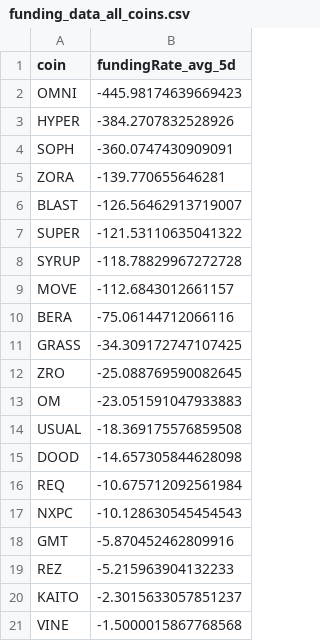
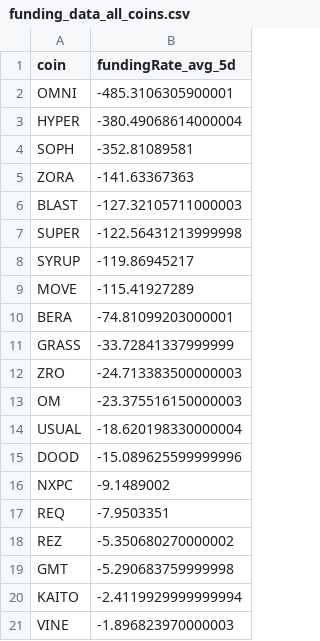
Before and after one commit to traders-ark/hyperliquid-carry-screener, a CSV file: funding_data_all_coins.csv, drawn as a sheet.

```diff
--- a/funding_data_all_coins.csv
+++ b/funding_data_all_coins.csv
@@ -1,21 +1,21 @@
 coin,fundingRate_avg_5d
-OMNI,-445.98174639669423
-HYPER,-384.2707832528926
-SOPH,-360.0747430909091
-ZORA,-139.770655646281
-BLAST,-126.56462913719007
-SUPER,-121.53110635041322
-SYRUP,-118.78829967272728
-MOVE,-112.6843012661157
-BERA,-75.06144712066116
-GRASS,-34.309172747107425
-ZRO,-25.088769590082645
-OM,-23.051591047933883
-USUAL,-18.369175576859508
-DOOD,-14.657305844628098
-REQ,-10.675712092561984
-NXPC,-10.128630545454543
-GMT,-5.870452462809916
-REZ,-5.215963904132233
-KAITO,-2.3015633057851237
-VINE,-1.5000015867768568
+OMNI,-485.3106305900001
+HYPER,-380.49068614000004
+SOPH,-352.81089581
+ZORA,-141.63367363
+BLAST,-127.32105711000003
+SUPER,-122.56431213999998
+SYRUP,-119.86945217
+MOVE,-115.41927289
+BERA,-74.81099203000001
+GRASS,-33.72841337999999
+ZRO,-24.713383500000003
+OM,-23.375516150000003
+USUAL,-18.620198330000004
+DOOD,-15.089625599999996
+NXPC,-9.1489002
+REQ,-7.9503351
+REZ,-5.350680270000002
+GMT,-5.290683759999998
+KAITO,-2.4119929999999994
+VINE,-1.896823970000003
```
Also changed, not shown: 1 other file.
